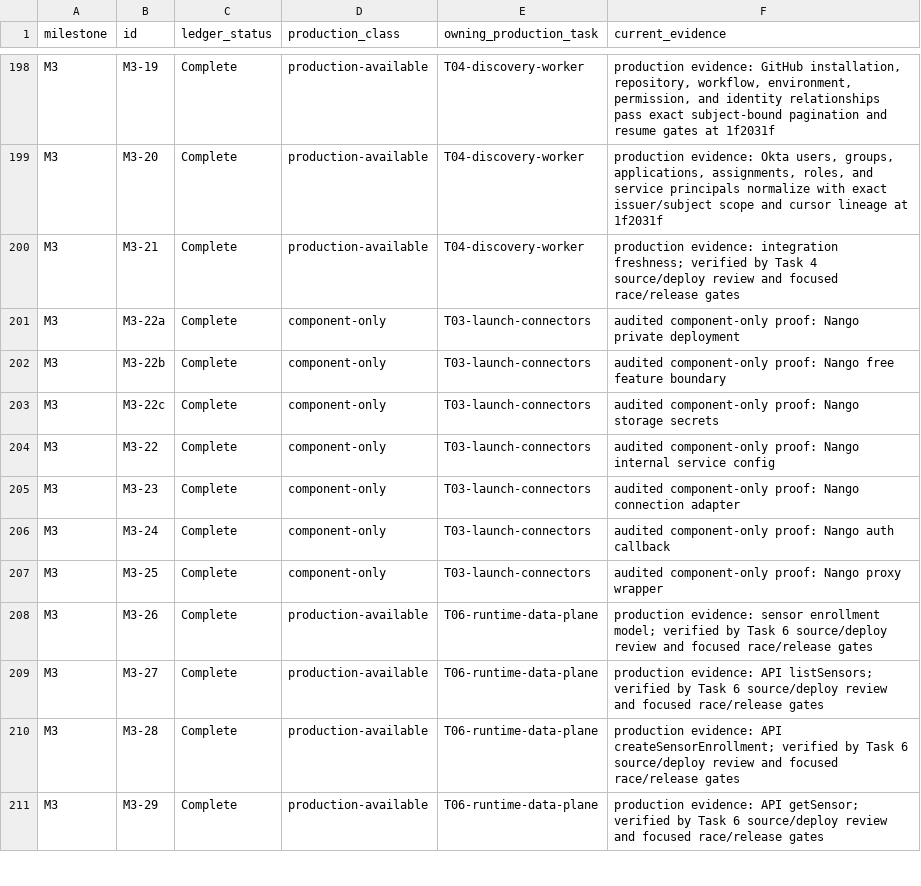
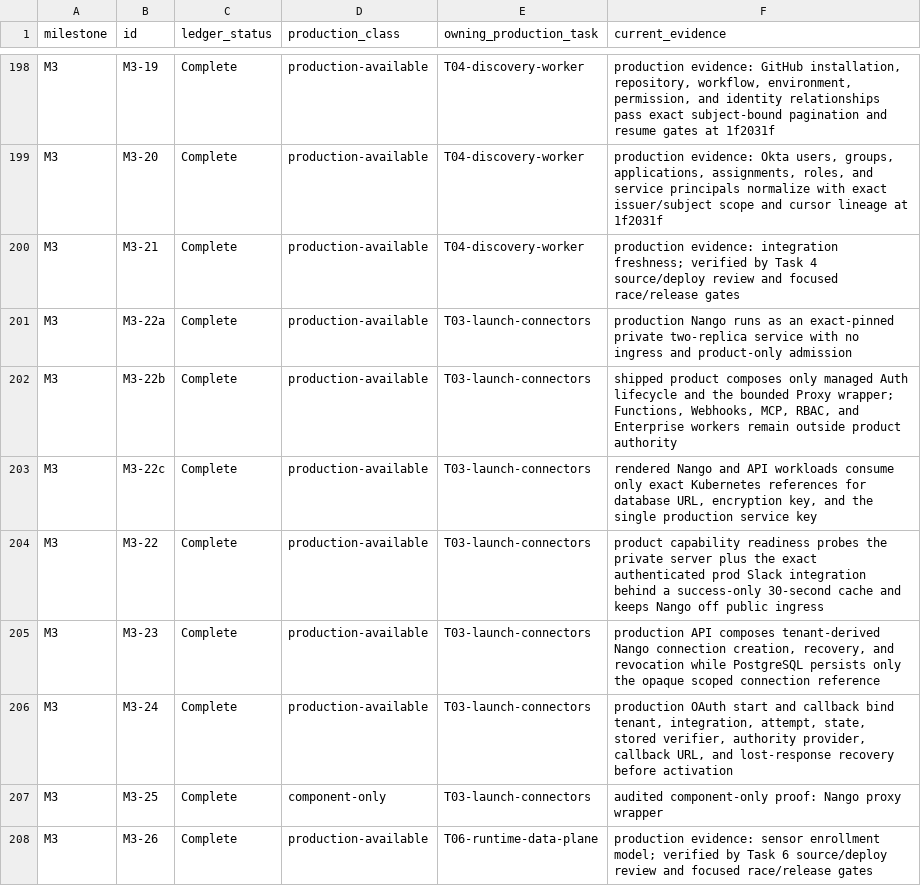
Before and after one commit to crossbizz/zasp-sec, a TSV file: docs/internal/implementation_production_availability_v1.5.tsv, drawn as a sheet; only a part is shown, gaps mark what is left out; the shorter side is filled out with more unchanged rows.

```diff
--- a/docs/internal/implementation_production_availability_v1.5.tsv
+++ b/docs/internal/implementation_production_availability_v1.5.tsv
@@ -200,8 +200,8 @@ M3	M3-20	Complete	production-available	T04-discovery-worker	production evidence:
 M3	M3-21	Complete	production-available	T04-discovery-worker	production evidence: integration freshness; verified by Task 4 source/deploy review and focused race/release gates
-M3	M3-22a	Complete	component-only	T03-launch-connectors	audited component-only proof: Nango private deployment
-M3	M3-22b	Complete	component-only	T03-launch-connectors	audited component-only proof: Nango free feature boundary
-M3	M3-22c	Complete	component-only	T03-launch-connectors	audited component-only proof: Nango storage secrets
-M3	M3-22	Complete	component-only	T03-launch-connectors	audited component-only proof: Nango internal service config
-M3	M3-23	Complete	component-only	T03-launch-connectors	audited component-only proof: Nango connection adapter
-M3	M3-24	Complete	component-only	T03-launch-connectors	audited component-only proof: Nango auth callback
+M3	M3-22a	Complete	production-available	T03-launch-connectors	production Nango runs as an exact-pinned private two-replica service with no ingress and product-only admission
+M3	M3-22b	Complete	production-available	T03-launch-connectors	shipped product composes only managed Auth lifecycle and the bounded Proxy wrapper; Functions, Webhooks, MCP, RBAC, and Enterprise workers remain outside product authority
+M3	M3-22c	Complete	production-available	T03-launch-connectors	rendered Nango and API workloads consume only exact Kubernetes references for database URL, encryption key, and the single production service key
+M3	M3-22	Complete	production-available	T03-launch-connectors	product capability readiness probes the private server plus the exact authenticated prod Slack integration behind a success-only 30-second cache and keeps Nango off public ingress
+M3	M3-23	Complete	production-available	T03-launch-connectors	production API composes tenant-derived Nango connection creation, recovery, and revocation while PostgreSQL persists only the opaque scoped connection reference
+M3	M3-24	Complete	production-available	T03-launch-connectors	production OAuth start and callback bind tenant, integration, attempt, state, stored verifier, authority provider, callback URL, and lost-response recovery before activation
 M3	M3-25	Complete	component-only	T03-launch-connectors	audited component-only proof: Nango proxy wrapper
```
Also changed, not shown: 36 other files.
